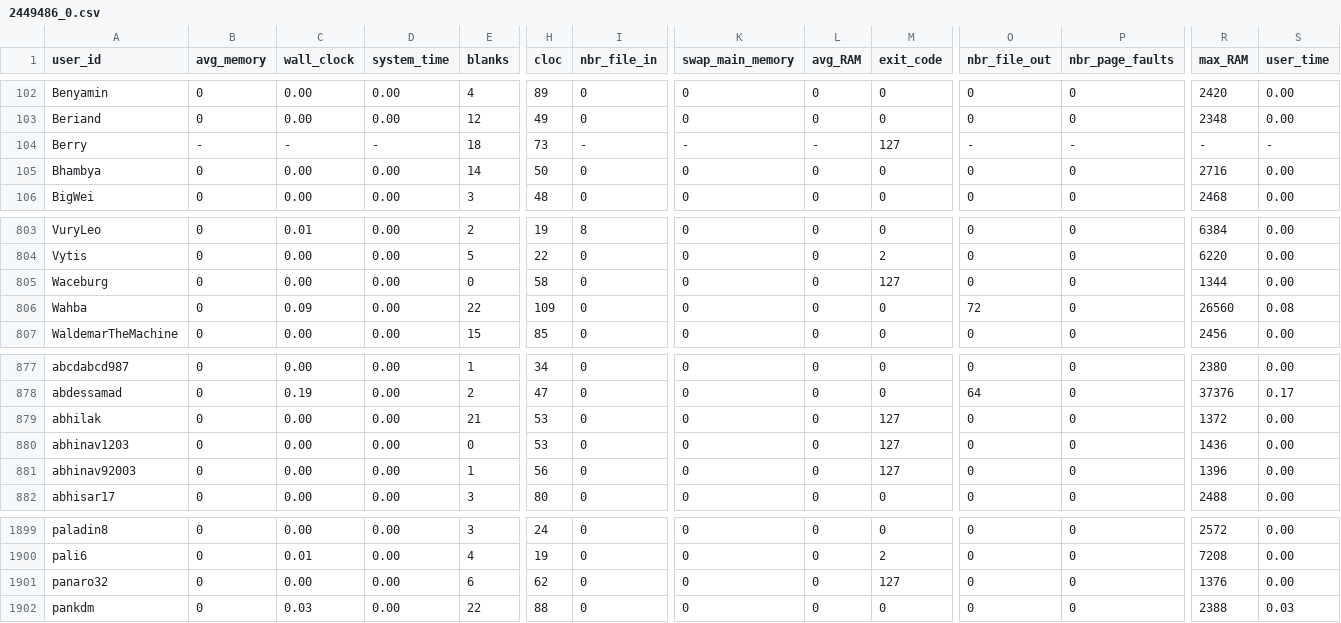
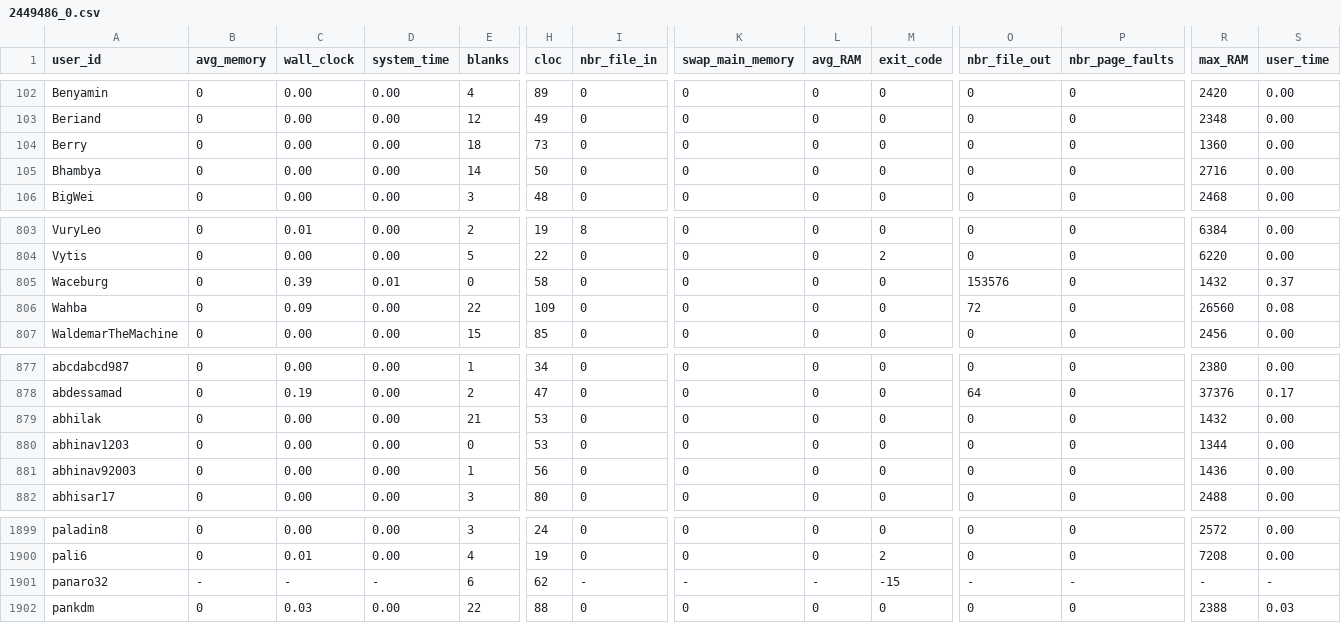
Before and after one commit to emmawestman/GCJ-backup, a CSV file: 2449486_0.csv, drawn as a sheet; only a part is shown, gaps mark what is left out; the diff covers the shown part only; the diff names each change by its address in the sheet, - before the commit and + after, or states it on an @@ line.

```diff
--- a/2449486_0.csv
+++ b/2449486_0.csv
-B104 (avg_memory): -
+B104 (avg_memory): 0
-C104 (wall_clock): -
+C104 (wall_clock): 0.00
-D104 (system_time): -
+D104 (system_time): 0.00
-I104 (nbr_file_in): -
+I104 (nbr_file_in): 0
-K104 (swap_main_memory): -
+K104 (swap_main_memory): 0
-L104 (avg_RAM): -
+L104 (avg_RAM): 0
-M104 (exit_code): 127
+M104 (exit_code): 0
-O104 (nbr_file_out): -
+O104 (nbr_file_out): 0
-P104 (nbr_page_faults): -
+P104 (nbr_page_faults): 0
-R104 (max_RAM): -
+R104 (max_RAM): 1360
-S104 (user_time): -
+S104 (user_time): 0.00
-C805 (wall_clock): 0.00
+C805 (wall_clock): 0.39
-D805 (system_time): 0.00
+D805 (system_time): 0.01
-M805 (exit_code): 127
+M805 (exit_code): 0
-O805 (nbr_file_out): 0
+O805 (nbr_file_out): 153576
-R805 (max_RAM): 1344
+R805 (max_RAM): 1432
-S805 (user_time): 0.00
+S805 (user_time): 0.37
-M879:M881 (exit_code): 127
+M879:M881 (exit_code): 0
-R879 (max_RAM): 1372
+R879 (max_RAM): 1432
-R880 (max_RAM): 1436
+R880 (max_RAM): 1344
-R881 (max_RAM): 1396
+R881 (max_RAM): 1436
-B1901 (avg_memory): 0
+B1901 (avg_memory): -
-C1901 (wall_clock): 0.00
+C1901 (wall_clock): -
-D1901 (system_time): 0.00
+D1901 (system_time): -
-I1901 (nbr_file_in): 0
+I1901 (nbr_file_in): -
-K1901 (swap_main_memory): 0
+K1901 (swap_main_memory): -
-L1901 (avg_RAM): 0
+L1901 (avg_RAM): -
-M1901 (exit_code): 127
+M1901 (exit_code): -15
-O1901 (nbr_file_out): 0
+O1901 (nbr_file_out): -
-P1901 (nbr_page_faults): 0
+P1901 (nbr_page_faults): -
-R1901 (max_RAM): 1376
+R1901 (max_RAM): -
-S1901 (user_time): 0.00
+S1901 (user_time): -
```
Also changed, not shown: 142 edited cells elsewhere in this file, 2453486_0.csv, 2453486_1.csv, 20 other files.
